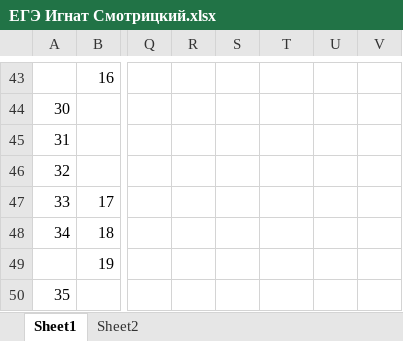
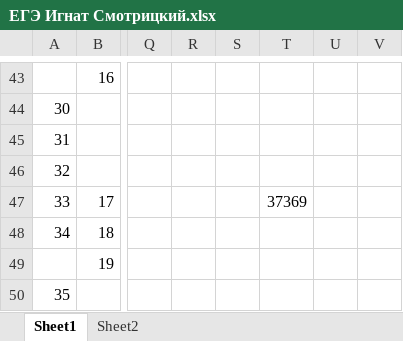
Before and after one commit to Ignat-Smotritskii/EGE, an Excel workbook: ЕГЭ Игнат Смотрицкий.xlsx, sheet Sheet1, drawn as a sheet; only a part is shown, gaps mark what is left out; values as stored, in another font and other column widths than the file's, no cell formats; the diff covers the shown part only; the diff names each change by its address in the sheet, - before the commit and + after, or states it on an @@ line.

```diff
--- a/ЕГЭ Игнат Смотрицкий.xlsx (sheet Sheet1)
+++ b/ЕГЭ Игнат Смотрицкий.xlsx (sheet Sheet1)
-T47: (empty)
+T47: 37369
```
Also changed, not shown: 14 edited cells and merged cells elsewhere in this sheet, cell formats, 1 other file.
